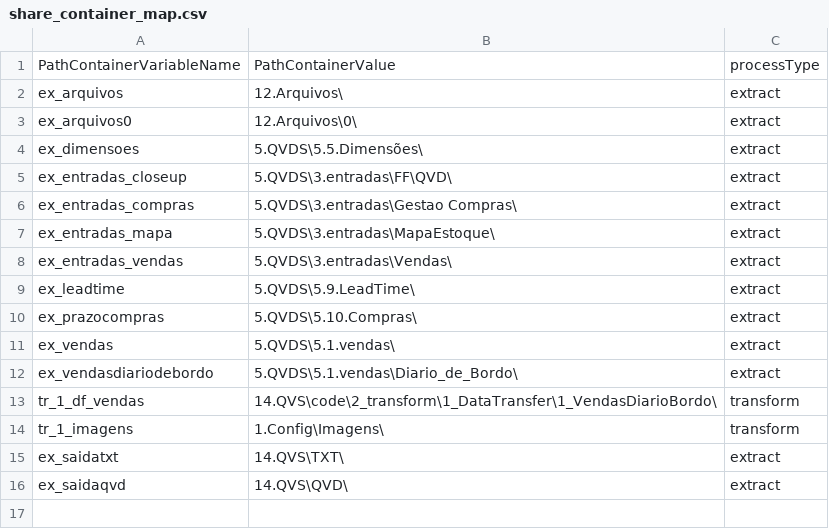
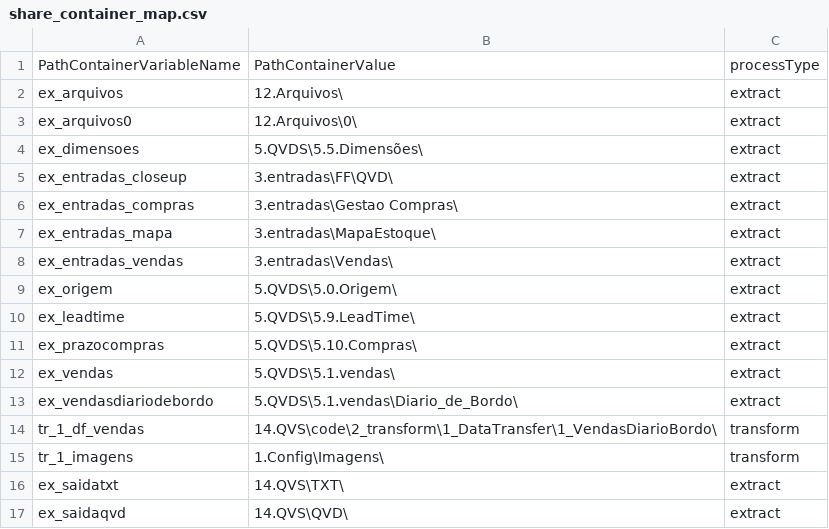
Before and after one commit to andrefrencl/14.QVS, a CSV file: Code/0_Framework/01_Comum/05_Container/share_container_map.csv, drawn as a sheet.

```diff
--- a/Code/0_Framework/01_Comum/05_Container/share_container_map.csv
+++ b/Code/0_Framework/01_Comum/05_Container/share_container_map.csv
@@ -4,6 +4,7 @@ ex_arquivos0, 12.Arquivos\0\, extract
 ex_dimensoes, 5.QVDS\5.5.Dimensões\, extract
-ex_entradas_closeup, 5.QVDS\3.entradas\FF\QVD\, extract
-ex_entradas_compras, 5.QVDS\3.entradas\Gestao Compras\, extract
-ex_entradas_mapa, 5.QVDS\3.entradas\MapaEstoque\, extract
-ex_entradas_vendas, 5.QVDS\3.entradas\Vendas\, extract
+ex_entradas_closeup, 3.entradas\FF\QVD\, extract
+ex_entradas_compras, 3.entradas\Gestao Compras\, extract
+ex_entradas_mapa, 3.entradas\MapaEstoque\, extract
+ex_entradas_vendas, 3.entradas\Vendas\, extract
+ex_origem, 5.QVDS\5.0.Origem\, extract
 ex_leadtime, 5.QVDS\5.9.LeadTime\, extract
```
Also changed, not shown: 11 other files.
